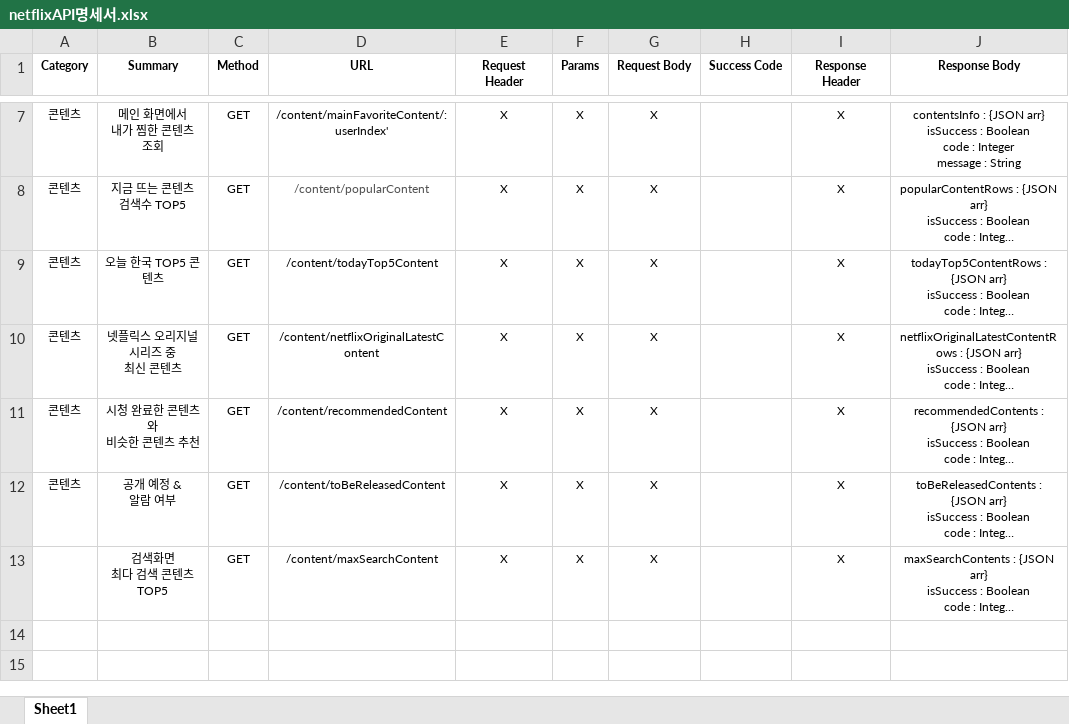
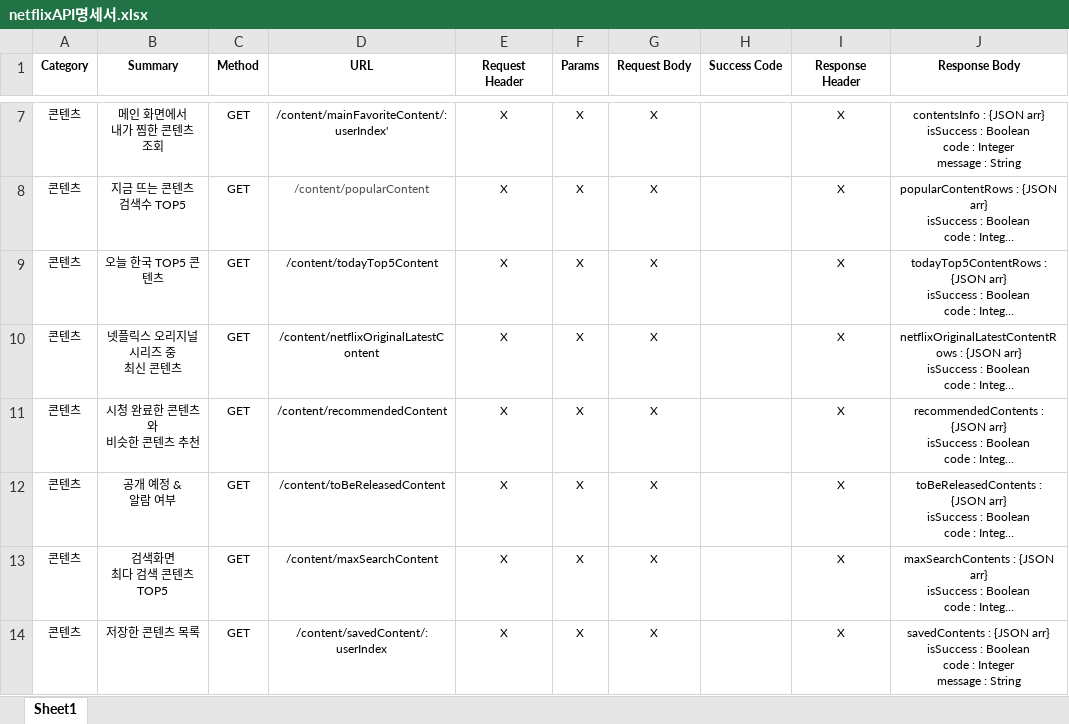
Before and after one commit to eyl056/Netflix_Database, an Excel workbook: netflixAPI명세서.xlsx, sheet Sheet1, drawn as a sheet; only a part is shown, gaps mark what is left out; long unchanged cells end in …; values as stored, in another font and other column widths than the file's, no borders; ↵ is a line break in a cell; the diff names each change by its address in the sheet, - before the commit and + after, or states it on an @@ line.

```diff
--- a/netflixAPI명세서.xlsx (sheet Sheet1)
+++ b/netflixAPI명세서.xlsx (sheet Sheet1)
-A13 (Category): (empty)
+A13 (Category): 콘텐츠
+row 14: 콘텐츠 | 저장한 콘텐츠 목록 | GET | /content/savedContent/:userIndex | X | X | X |  | X | savedContents : {JSON arr} ↵ isSuccess : Boolean ↵ code : Integer ↵ message : String
```
Also changed, not shown: 5 other files.
